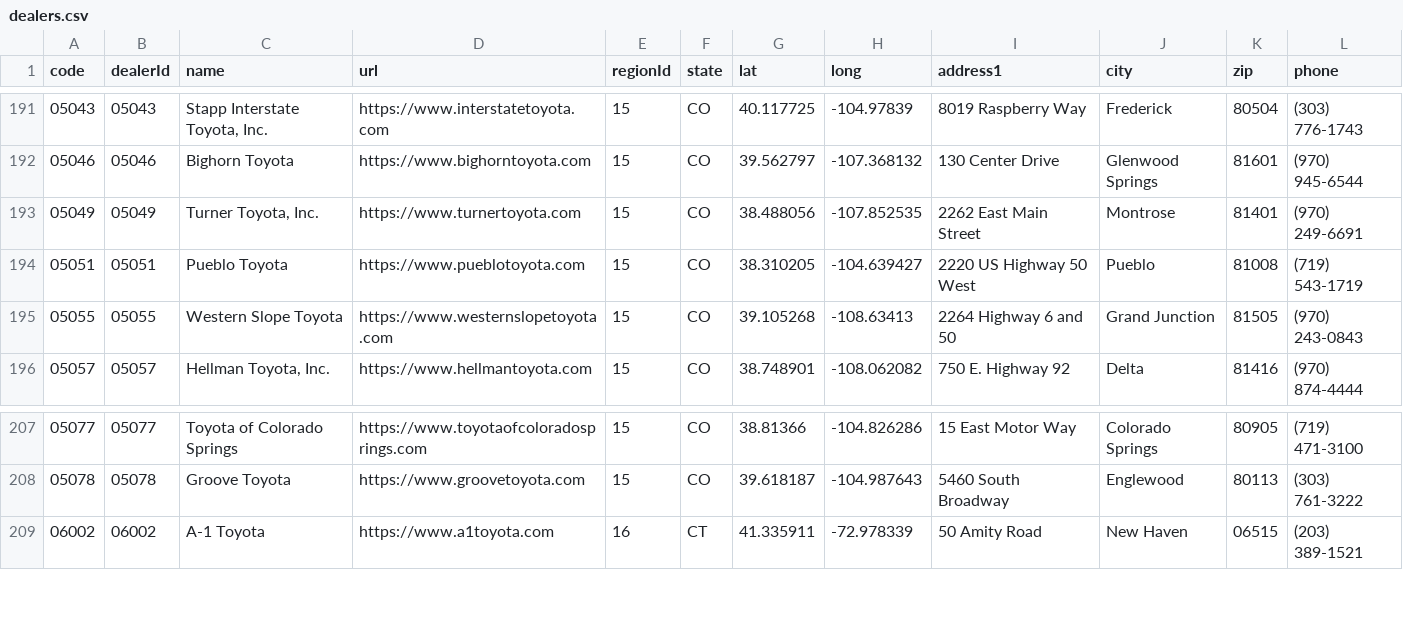
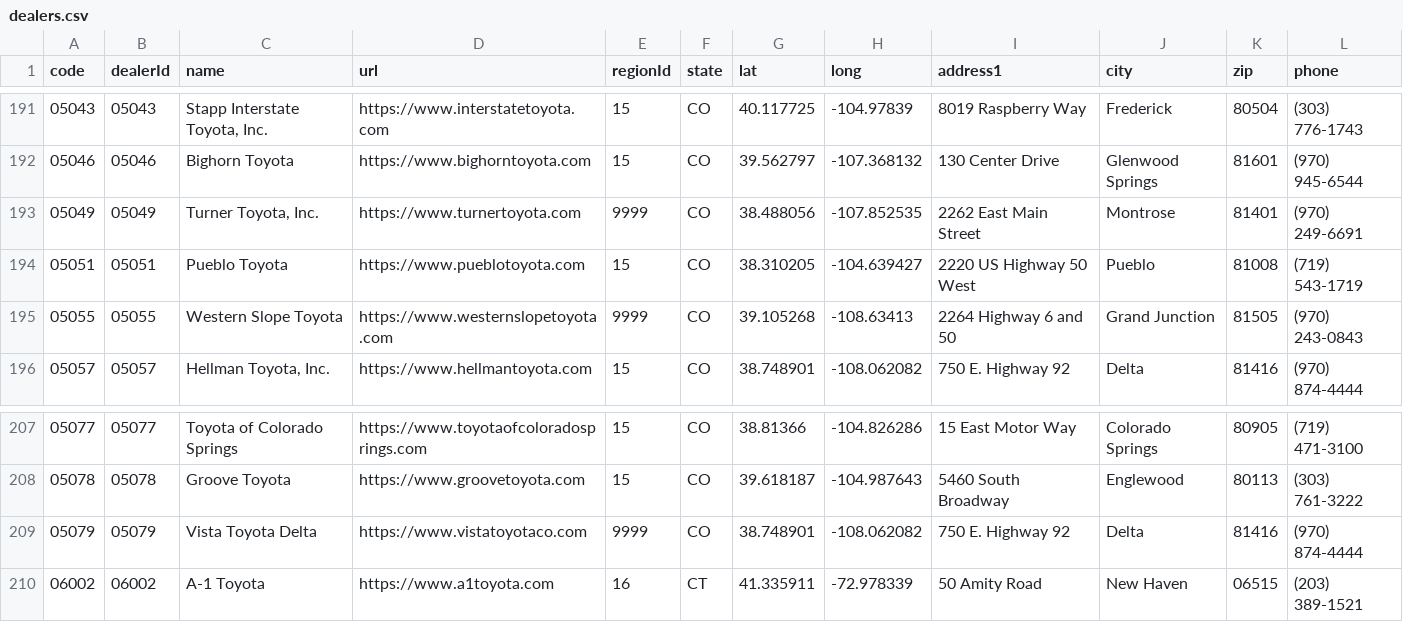
Before and after one commit to ghgemmer/yotagrabber, a CSV file: src/yotagrabber/data/dealers.csv, drawn as a sheet; only a part is shown, gaps mark what is left out.

Commit message:
Added missing dealer

```diff
--- a/src/yotagrabber/data/dealers.csv
+++ b/src/yotagrabber/data/dealers.csv
@@ -192,5 +192,5 @@ code,dealerId,name,url,regionId,state,lat,long,address1,city,zip,phone
 05046,05046,Bighorn Toyota,https://www.bighorntoyota.com,15,CO,39.562797,-107.368132,130 Center Drive,Glenwood Springs,81601,(970) 945-6544
-05049,05049,"Turner Toyota, Inc.",https://www.turnertoyota.com,15,CO,38.488056,-107.852535,2262 East Main Street,Montrose,81401,(970) 249-6691
+05049,05049,"Turner Toyota, Inc.",https://www.turnertoyota.com,9999,CO,38.488056,-107.852535,2262 East Main Street,Montrose,81401,(970) 249-6691
 05051,05051,Pueblo Toyota,https://www.pueblotoyota.com,15,CO,38.310205,-104.639427,2220 US Highway 50 West,Pueblo,81008,(719) 543-1719
-05055,05055,Western Slope Toyota,https://www.westernslopetoyota.com,15,CO,39.105268,-108.63413,2264 Highway 6 and 50,Grand Junction,81505,(970) 243-0843
+05055,05055,Western Slope Toyota,https://www.westernslopetoyota.com,9999,CO,39.105268,-108.63413,2264 Highway 6 and 50,Grand Junction,81505,(970) 243-0843
 05057,05057,"Hellman Toyota, Inc.",https://www.hellmantoyota.com,15,CO,38.748901,-108.062082,750 E. Highway 92,Delta,81416,(970) 874-4444
@@ -208,2 +208,3 @@ code,dealerId,name,url,regionId,state,lat,long,address1,city,zip,phone
 05078,05078,Groove Toyota,https://www.groovetoyota.com,15,CO,39.618187,-104.987643,5460 South Broadway,Englewood,80113,(303) 761-3222
+05079,05079,Vista Toyota Delta,https://www.vistatoyotaco.com,9999,CO,38.748901,-108.062082,750 E. Highway 92,Delta,81416,(970) 874-4444
 06002,06002,A-1 Toyota,https://www.a1toyota.com,16,CT,41.335911,-72.978339,50 Amity Road,New Haven,06515,(203) 389-1521
```
